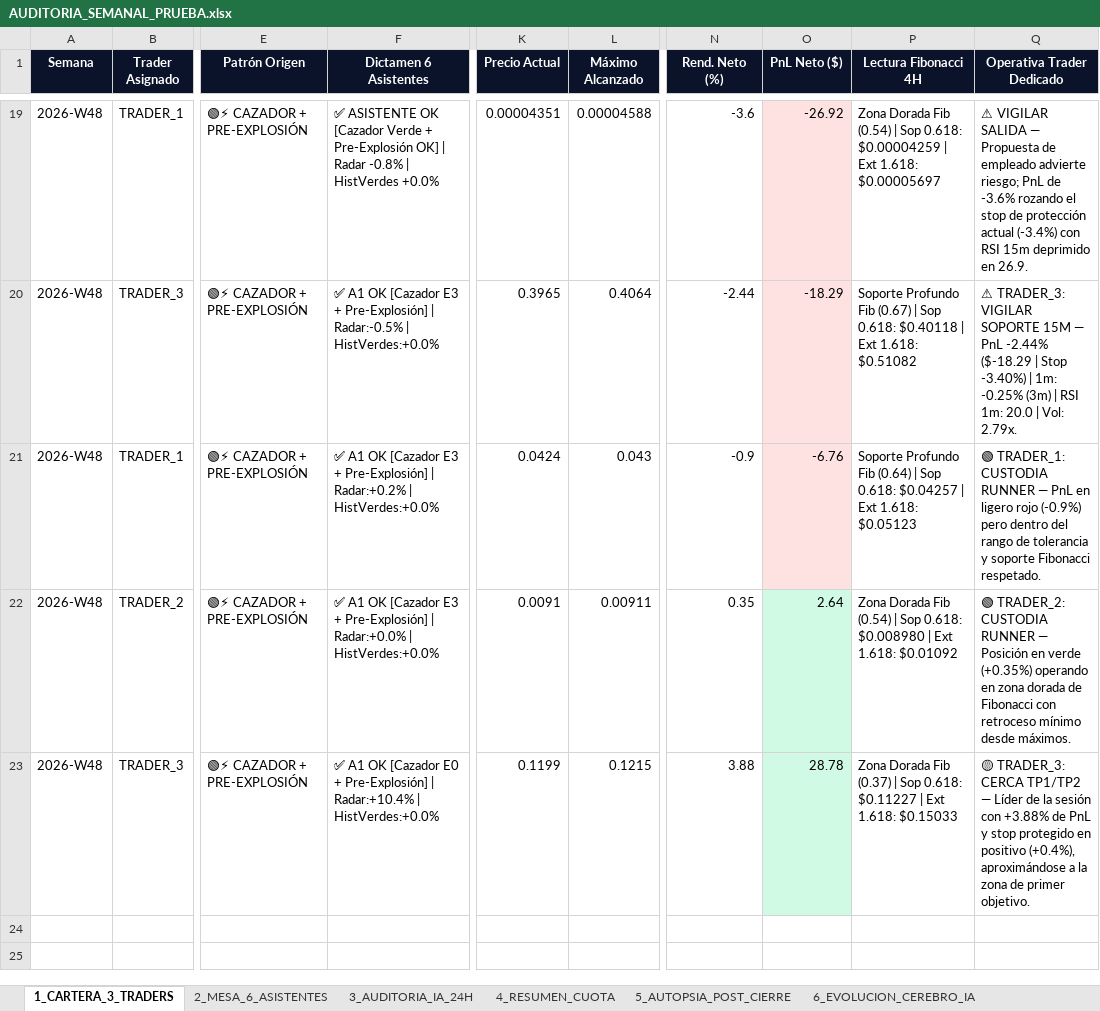
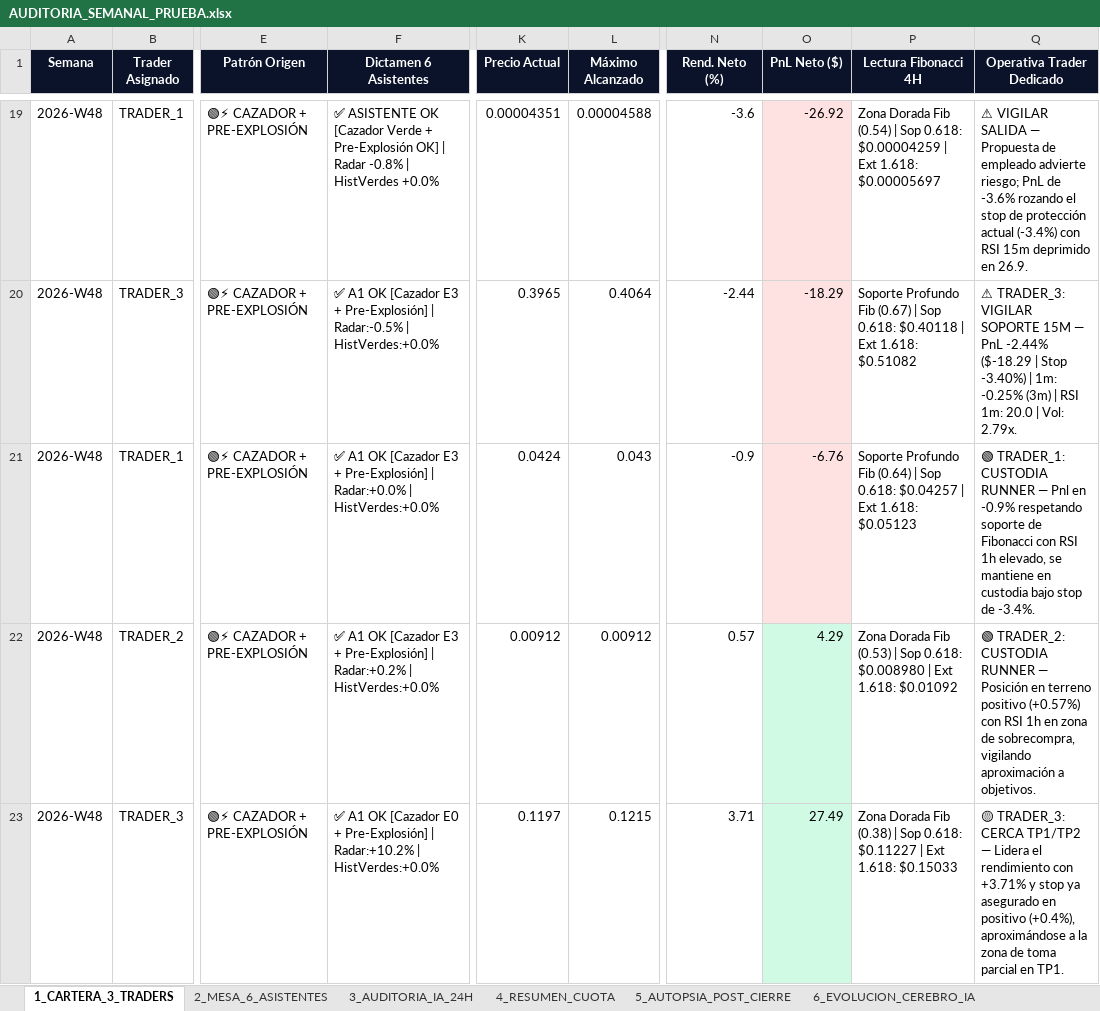
Before and after one commit to kjanoto-coder/panel-cripto, an Excel workbook: AUDITORIA_SEMANAL_PRUEBA.xlsx, sheet 1_CARTERA_3_TRADERS, drawn as a sheet; only a part is shown, gaps mark what is left out; values as stored, in another font and other column widths than the file's, no borders; the diff names each change by its address in the sheet, - before the commit and + after, or states it on an @@ line.

```diff
--- a/AUDITORIA_SEMANAL_PRUEBA.xlsx (sheet 1_CARTERA_3_TRADERS)
+++ b/AUDITORIA_SEMANAL_PRUEBA.xlsx (sheet 1_CARTERA_3_TRADERS)
-F21 (Dictamen 6 Asistentes): …Pre-Explosión] | Radar:+0.2% | HistVerdes:+0.0%
+F21 (Dictamen 6 Asistentes): …Pre-Explosión] | Radar:+0.0% | HistVerdes:+0.0%
-Q21 (Operativa Trader Dedicado): …RUNNER — PnL en ligero rojo (-0.9%) pero dentro del rango de tolerancia y soporte Fibonacci respetado.
+Q21 (Operativa Trader Dedicado): …RUNNER — Pnl en -0.9% respetando soporte de Fibonacci con RSI 1h elevado, se mantiene en custodia bajo stop de -3.4%.
-F22 (Dictamen 6 Asistentes): …Pre-Explosión] | Radar:+0.0% | HistVerdes:+0.0%
+F22 (Dictamen 6 Asistentes): …Pre-Explosión] | Radar:+0.2% | HistVerdes:+0.0%
-K22 (Precio Actual): 0.0091
+K22 (Precio Actual): 0.00912
-L22 (Máximo Alcanzado): 0.00911
+L22 (Máximo Alcanzado): 0.00912
-N22 (Rend. Neto (%)): 0.35
+N22 (Rend. Neto (%)): 0.57
-O22 (PnL Neto ($)): 2.64
+O22 (PnL Neto ($)): 4.29
-P22 (Lectura Fibonacci 4H): …Dorada Fib (0.54) | Sop…
+P22 (Lectura Fibonacci 4H): …Dorada Fib (0.53) | Sop…
-Q22 (Operativa Trader Dedicado): …Posición en verde (+0.35%) operando en zona dorada de Fibonacci con retroceso mínimo desde máximos.
+Q22 (Operativa Trader Dedicado): …Posición en terreno positivo (+0.57%) con RSI 1h en zona de sobrecompra, vigilando aproximación a objetivos.
-F23 (Dictamen 6 Asistentes): …Pre-Explosión] | Radar:+10.4% | HistVerdes:+0.0%
+F23 (Dictamen 6 Asistentes): …Pre-Explosión] | Radar:+10.2% | HistVerdes:+0.0%
-K23 (Precio Actual): 0.1199
+K23 (Precio Actual): 0.1197
-N23 (Rend. Neto (%)): 3.88
+N23 (Rend. Neto (%)): 3.71
-O23 (PnL Neto ($)): 28.78
+O23 (PnL Neto ($)): 27.49
-P23 (Lectura Fibonacci 4H): …Dorada Fib (0.37) | Sop…
+P23 (Lectura Fibonacci 4H): …Dorada Fib (0.38) | Sop…
-Q23 (Operativa Trader Dedicado): …TP1/TP2 — Líder de la sesión con +3.88% de PnL y stop protegido en positivo (+0.4%), aproximándose a la zona de primer objetivo.
+Q23 (Operativa Trader Dedicado): …TP1/TP2 — Lidera el rendimiento con +3.71% y stop ya asegurado en positivo (+0.4%), aproximándose a la zona de toma parcial en TP1.
```
Also changed, not shown: sheet 2_MESA_6_ASISTENTES, sheet 3_AUDITORIA_IA_24H, sheet 4_RESUMEN_CUOTA, sheet 6_EVOLUCION_CEREBRO_IA, 3 other files.
